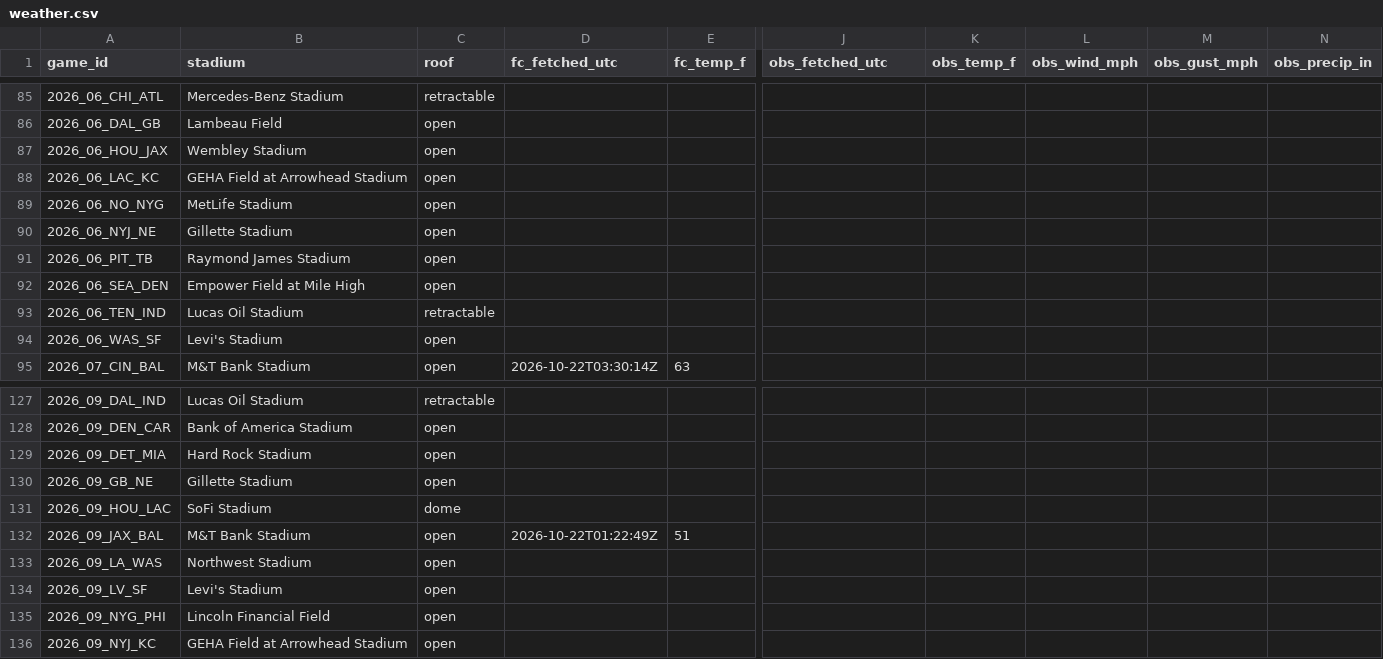
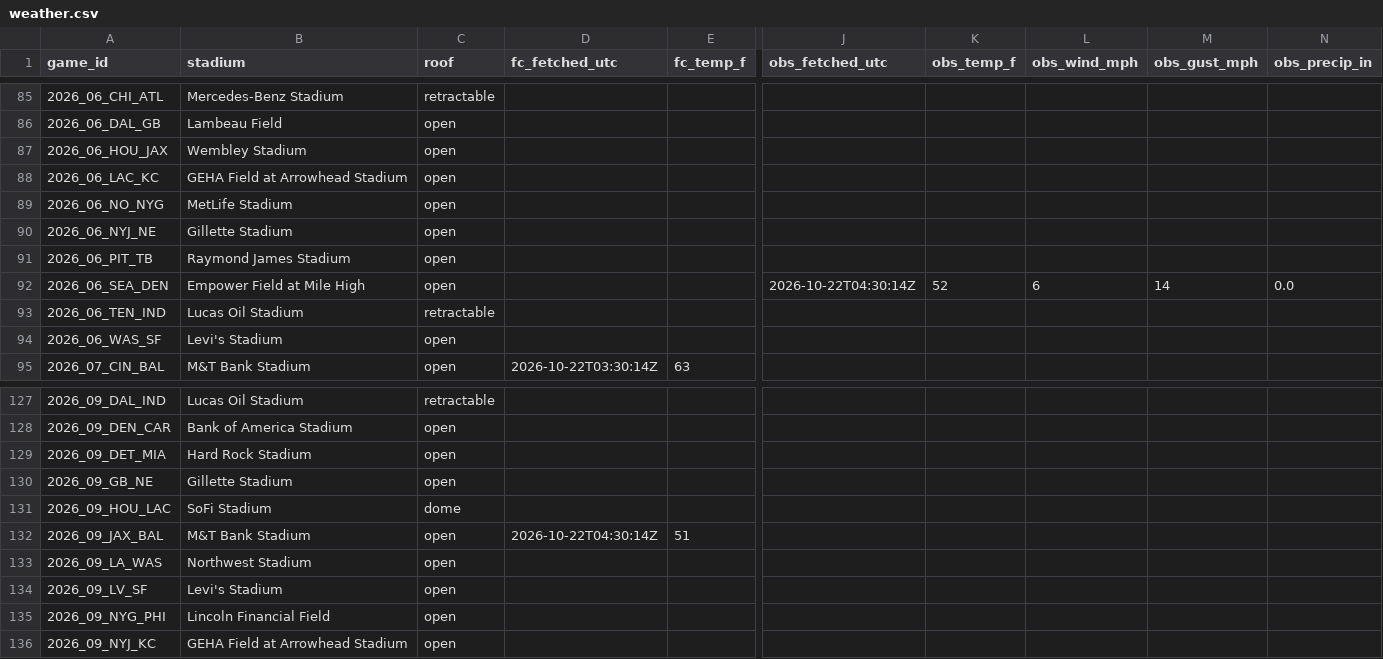
Before and after one commit to mvpeterson0-netizen/NFL-Odds-Tracker, a CSV file: data/weather.csv, drawn as a sheet; only a part is shown, gaps mark what is left out; the diff names each change by its address in the sheet, - before the commit and + after, or states it on an @@ line.

```diff
--- a/data/weather.csv
+++ b/data/weather.csv
-J92 (obs_fetched_utc): (empty)
+J92 (obs_fetched_utc): 2026-10-22T04:30:14Z
-K92 (obs_temp_f): (empty)
+K92 (obs_temp_f): 52
-L92 (obs_wind_mph): (empty)
+L92 (obs_wind_mph): 6
-M92 (obs_gust_mph): (empty)
+M92 (obs_gust_mph): 14
-N92 (obs_precip_in): (empty)
+N92 (obs_precip_in): 0.0
-D132 (fc_fetched_utc): 2026-10-22T01:22:49Z
+D132 (fc_fetched_utc): 2026-10-22T04:30:14Z
```
Also changed, not shown: data/runs/2026-10.csv, data/slots.csv, 3 other files.
